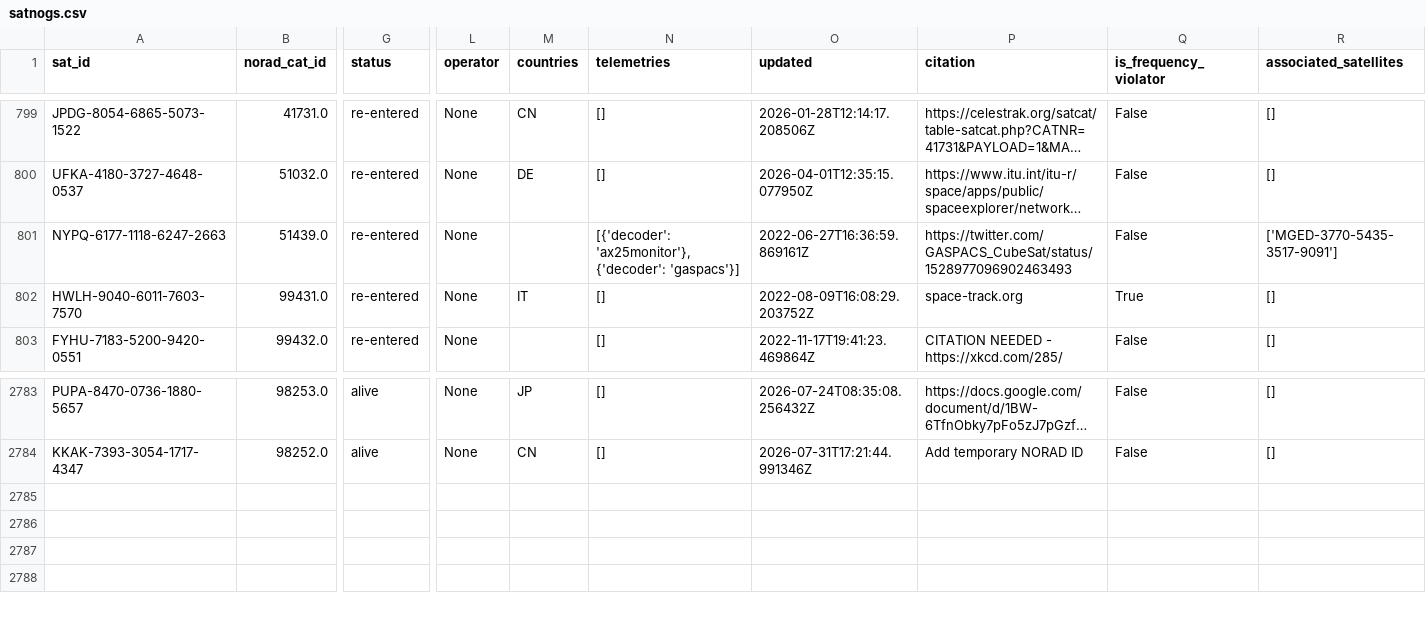
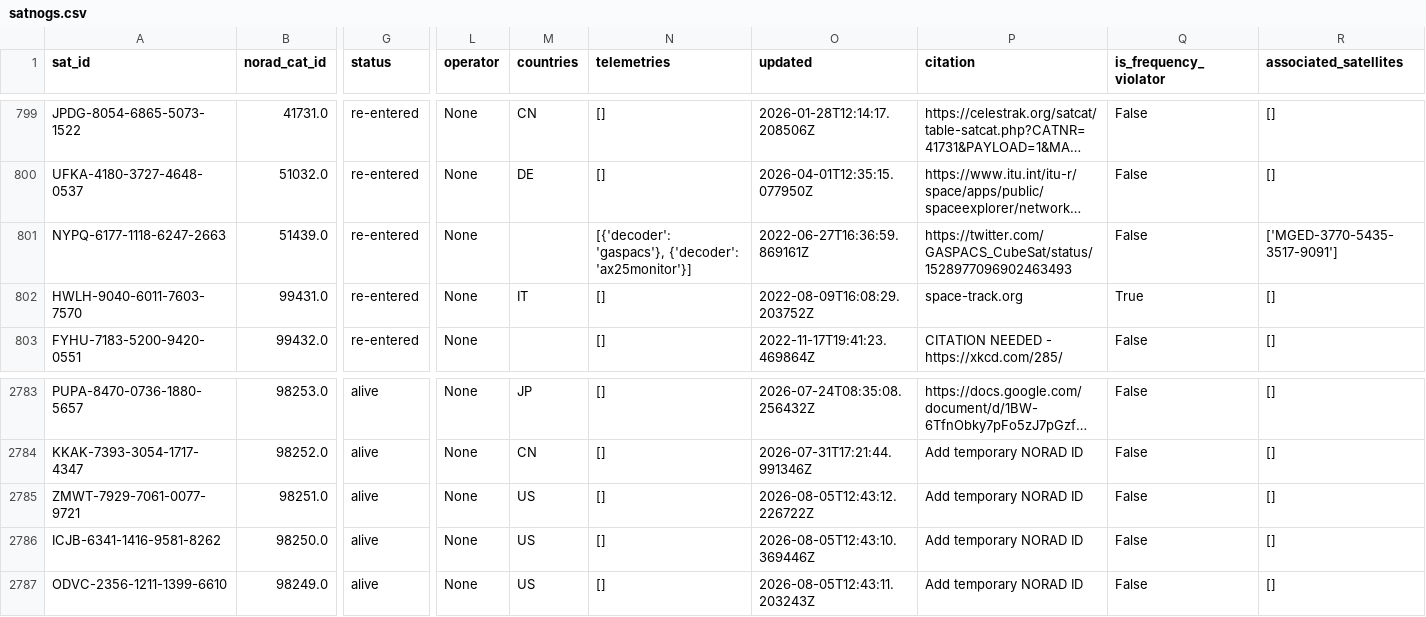
Before and after one commit to palewire/amateur-satellite-database, a CSV file: data/satnogs.csv, drawn as a sheet; only a part is shown, gaps mark what is left out; long unchanged cells end in …; rows hold the shown columns only; the diff names each change by its address in the sheet, - before the commit and + after, or states it on an @@ line.

```diff
--- a/data/satnogs.csv
+++ b/data/satnogs.csv
-N801 (telemetries): [{'decoder': 'ax25monitor'}, {'decoder': 'gaspacs'}]
+N801 (telemetries): [{'decoder': 'gaspacs'}, {'decoder': 'ax25monitor'}]
+row 2785: ZMWT-7929-7061-0077-9721 | 98251.0 | alive | None | US | [] | 2026-08-05T12:43:12.226722Z | Add temporary NORAD ID | False | []
+row 2786: ICJB-6341-1416-9581-8262 | 98250.0 | alive | None | US | [] | 2026-08-05T12:43:10.369446Z | Add temporary NORAD ID | False | []
+row 2787: ODVC-2356-1211-1399-6610 | 98249.0 | alive | None | US | [] | 2026-08-05T12:43:11.203243Z | Add temporary NORAD ID | False | []
```
Also changed, not shown: data/amsat-all-frequencies.csv, 2 other files.
